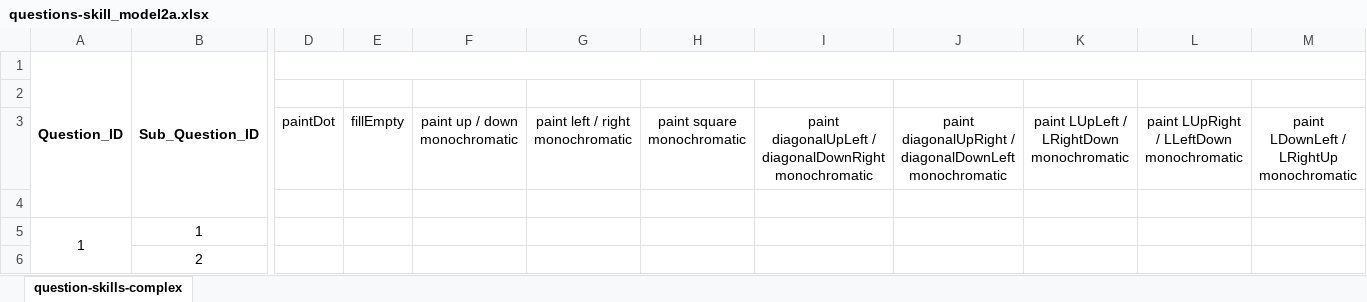
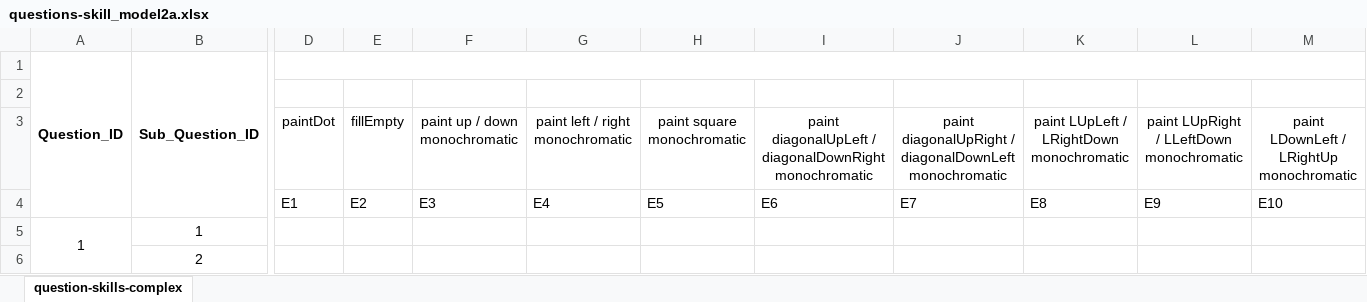
Before and after one commit to GiorgiaAuroraAdorni/bn-based-learning-networks-with-noisy-gates, an Excel workbook: data/JCOMSS/questions-skill_model2a.xlsx, sheet question-skills-complex, drawn as a sheet; only a part is shown, gaps mark what is left out; values as stored, in another font and other column widths than the file's, no borders; conditional formats not drawn; removed rows and columns are numbered as before the commit, all else as after; rows hold the shown columns only; the diff names each change by its address in the sheet, - before the commit and + after, or states it on an @@ line.

Commit message:
Fixed header in questions-skill-models

```diff
--- a/data/JCOMSS/questions-skill_model2a.xlsx (sheet question-skills-complex)
+++ b/data/JCOMSS/questions-skill_model2a.xlsx (sheet question-skills-complex)
-row 4: (empty)
+row 4:  |  | E1 | E2 | E3 | E4 | E5 | E6 | E7 | E8 | E9 | E10
```
Also changed, not shown: data/CAT_COMMANDS/questions-skill_model1b.xlsx, data/CAT_COMMANDS/questions-skill_model2b.xlsx, 1 other file.
